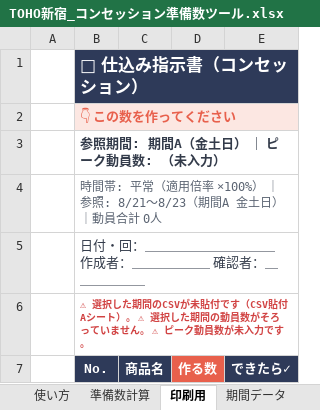
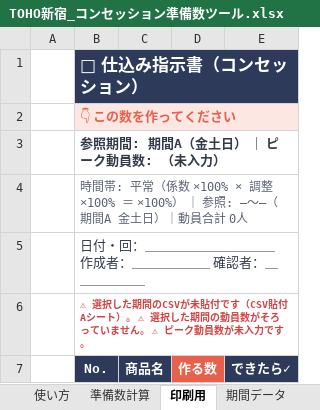
Before and after one commit to haruhisasasagawa/claude-code-practice, an Excel workbook: concession-prep/TOHO新宿_コンセッション準備数ツール.xlsx, sheet 印刷用, drawn as a sheet; only a part is shown; values as stored, in another font and other column widths than the file's, no borders; the diff names each change by its address in the sheet, - before the commit and + after, or states it on an @@ line.

```diff
--- a/concession-prep/TOHO新宿_コンセッション準備数ツール.xlsx (sheet 印刷用)
+++ b/concession-prep/TOHO新宿_コンセッション準備数ツール.xlsx (sheet 印刷用)
-B4 (No.): …: 平常（適用倍率 ×100%） ｜ 参照: 8/21〜8/23（期間A…
+B4 (No.): …: 平常（係数 ×100% × 調整 ×100% ＝ ×100%） ｜ 参照: —〜—（期間A…
```
Also changed, not shown: sheet 期間データ, sheet 準備数計算, sheet 使い方, formulas that keep their value, 3 other files.
